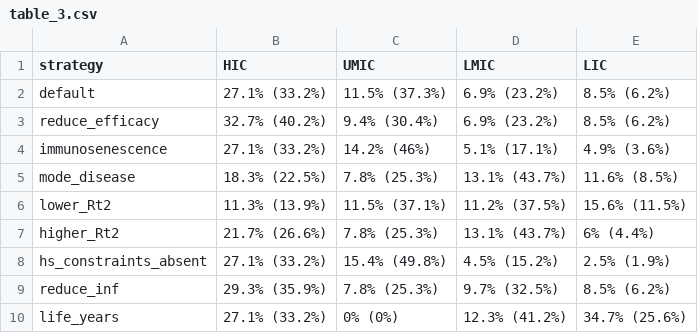
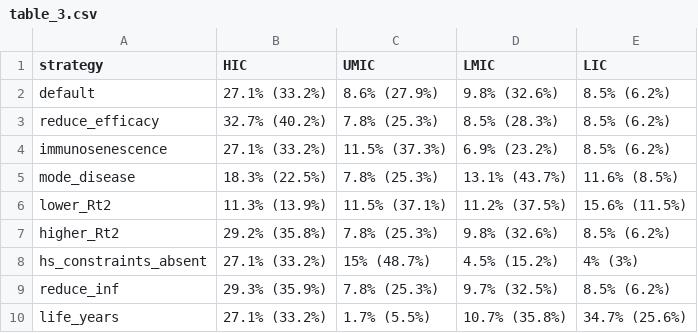
Before and after one commit to mrc-ide/covid_vaccine_allocation, a CSV file: tables/table_3.csv, drawn as a sheet.

```diff
--- a/tables/table_3.csv
+++ b/tables/table_3.csv
@@ -1,10 +1,10 @@
 strategy,HIC,UMIC,LMIC,LIC
-default,27.1% (33.2%),11.5% (37.3%),6.9% (23.2%),8.5% (6.2%)
-reduce_efficacy,32.7% (40.2%),9.4% (30.4%),6.9% (23.2%),8.5% (6.2%)
-immunosenescence,27.1% (33.2%),14.2% (46%),5.1% (17.1%),4.9% (3.6%)
+default,27.1% (33.2%),8.6% (27.9%),9.8% (32.6%),8.5% (6.2%)
+reduce_efficacy,32.7% (40.2%),7.8% (25.3%),8.5% (28.3%),8.5% (6.2%)
+immunosenescence,27.1% (33.2%),11.5% (37.3%),6.9% (23.2%),8.5% (6.2%)
 mode_disease,18.3% (22.5%),7.8% (25.3%),13.1% (43.7%),11.6% (8.5%)
 lower_Rt2,11.3% (13.9%),11.5% (37.1%),11.2% (37.5%),15.6% (11.5%)
-higher_Rt2,21.7% (26.6%),7.8% (25.3%),13.1% (43.7%),6% (4.4%)
-hs_constraints_absent,27.1% (33.2%),15.4% (49.8%),4.5% (15.2%),2.5% (1.9%)
+higher_Rt2,29.2% (35.8%),7.8% (25.3%),9.8% (32.6%),8.5% (6.2%)
+hs_constraints_absent,27.1% (33.2%),15% (48.7%),4.5% (15.2%),4% (3%)
 reduce_inf,29.3% (35.9%),7.8% (25.3%),9.7% (32.5%),8.5% (6.2%)
-life_years,27.1% (33.2%),0% (0%),12.3% (41.2%),34.7% (25.6%)
+life_years,27.1% (33.2%),1.7% (5.5%),10.7% (35.8%),34.7% (25.6%)
```
Also changed, not shown: tables/table_S4.csv, tables/table_S5.csv, 17 other files.
